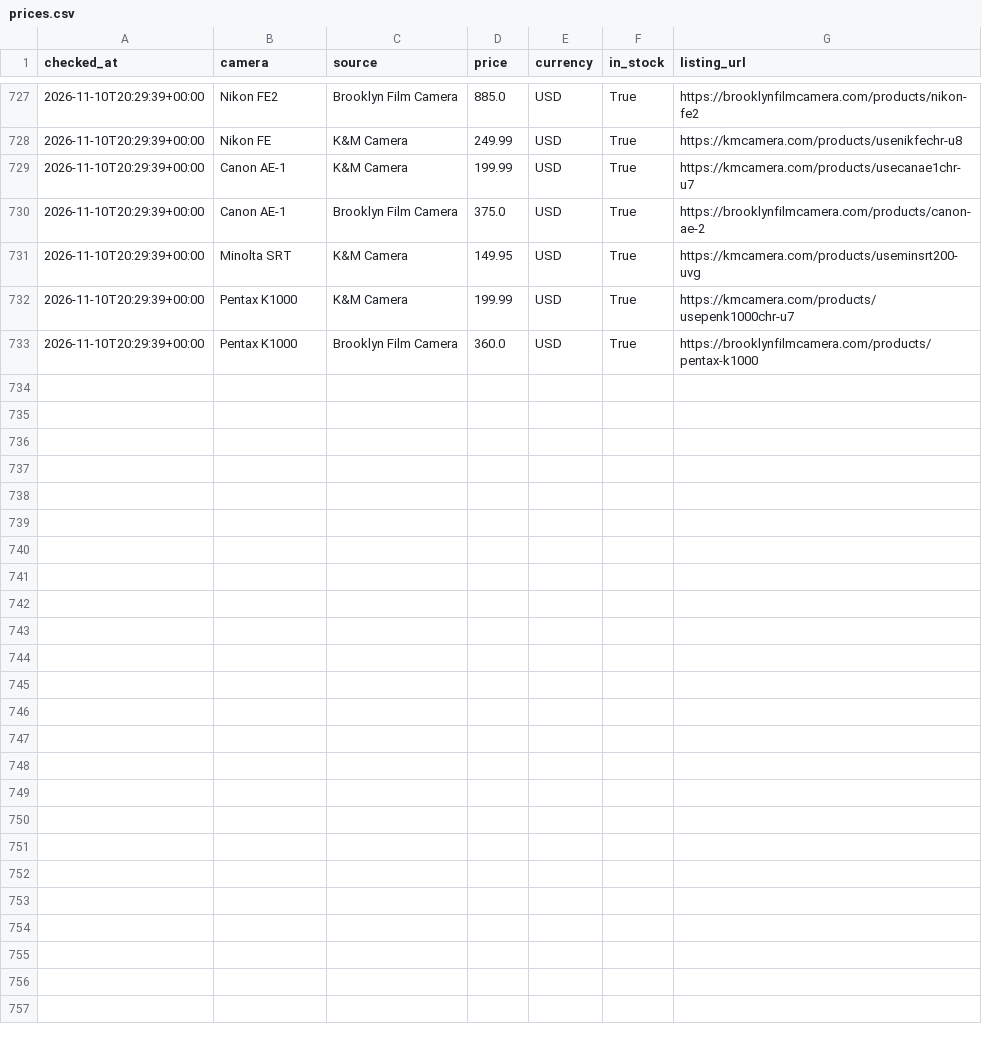
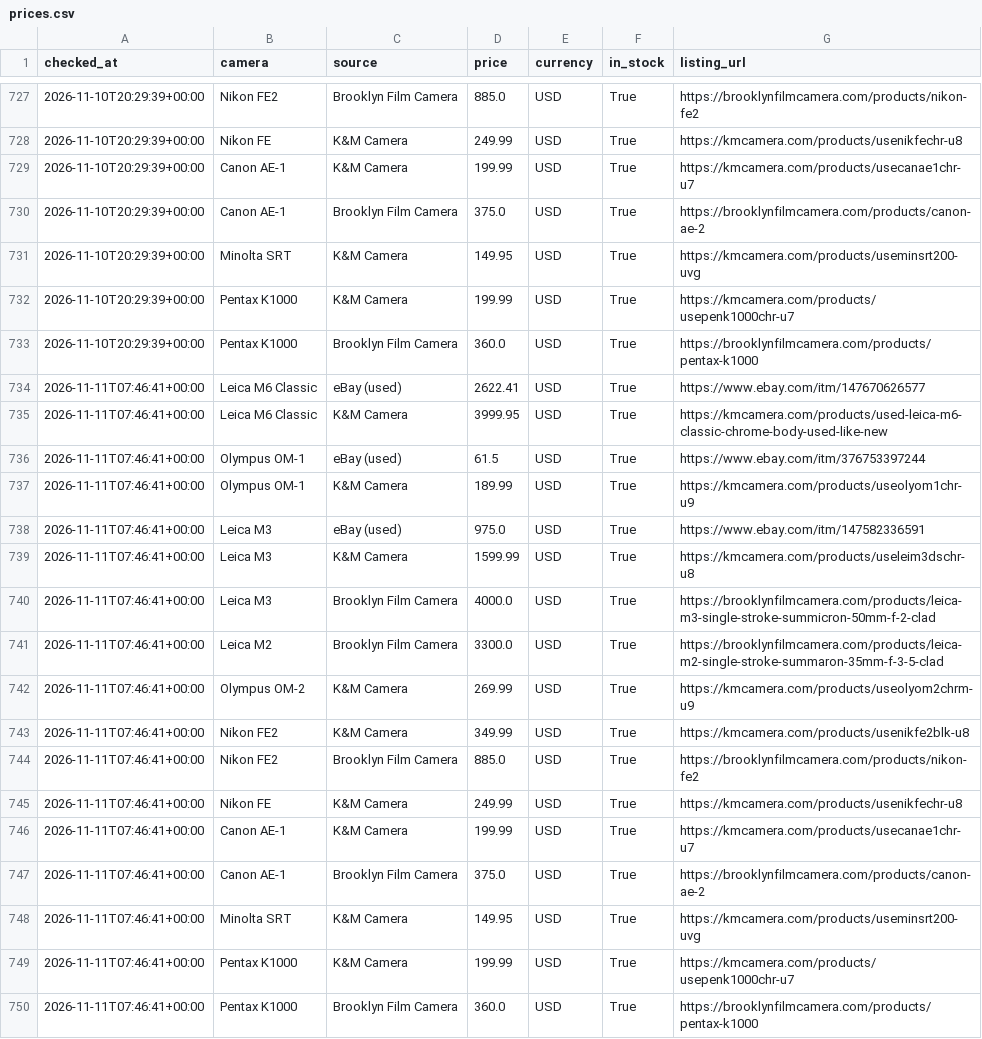
Before and after one commit to evanschneid/camera-price-tracker, a CSV file: data/prices.csv, drawn as a sheet; only a part is shown, gaps mark what is left out; the diff names each change by its address in the sheet, - before the commit and + after, or states it on an @@ line.

```diff
--- a/data/prices.csv
+++ b/data/prices.csv
+row 734: 2026-11-11T07:46:41+00:00 | Leica M6 Classic | eBay (used) | 2622.41 | USD | True | https://www.ebay.com/itm/147670626577
+row 735: 2026-11-11T07:46:41+00:00 | Leica M6 Classic | K&M Camera | 3999.95 | USD | True | https://kmcamera.com/products/used-leica-m6-classic-chrome-body-used-like-new
+row 736: 2026-11-11T07:46:41+00:00 | Olympus OM-1 | eBay (used) | 61.5 | USD | True | https://www.ebay.com/itm/376753397244
+row 737: 2026-11-11T07:46:41+00:00 | Olympus OM-1 | K&M Camera | 189.99 | USD | True | https://kmcamera.com/products/useolyom1chr-u9
+row 738: 2026-11-11T07:46:41+00:00 | Leica M3 | eBay (used) | 975.0 | USD | True | https://www.ebay.com/itm/147582336591
+row 739: 2026-11-11T07:46:41+00:00 | Leica M3 | K&M Camera | 1599.99 | USD | True | https://kmcamera.com/products/useleim3dschr-u8
+row 740: 2026-11-11T07:46:41+00:00 | Leica M3 | Brooklyn Film Camera | 4000.0 | USD | True | https://brooklynfilmcamera.com/products/leica-m3-single-stroke-summicron-50mm-f-2-clad
+row 741: 2026-11-11T07:46:41+00:00 | Leica M2 | Brooklyn Film Camera | 3300.0 | USD | True | https://brooklynfilmcamera.com/products/leica-m2-single-stroke-summaron-35mm-f-3-5-clad
+row 742: 2026-11-11T07:46:41+00:00 | Olympus OM-2 | K&M Camera | 269.99 | USD | True | https://kmcamera.com/products/useolyom2chrm-u9
+row 743: 2026-11-11T07:46:41+00:00 | Nikon FE2 | K&M Camera | 349.99 | USD | True | https://kmcamera.com/products/usenikfe2blk-u8
+row 744: 2026-11-11T07:46:41+00:00 | Nikon FE2 | Brooklyn Film Camera | 885.0 | USD | True | https://brooklynfilmcamera.com/products/nikon-fe2
+row 745: 2026-11-11T07:46:41+00:00 | Nikon FE | K&M Camera | 249.99 | USD | True | https://kmcamera.com/products/usenikfechr-u8
+row 746: 2026-11-11T07:46:41+00:00 | Canon AE-1 | K&M Camera | 199.99 | USD | True | https://kmcamera.com/products/usecanae1chr-u7
+row 747: 2026-11-11T07:46:41+00:00 | Canon AE-1 | Brooklyn Film Camera | 375.0 | USD | True | https://brooklynfilmcamera.com/products/canon-ae-2
+row 748: 2026-11-11T07:46:41+00:00 | Minolta SRT | K&M Camera | 149.95 | USD | True | https://kmcamera.com/products/useminsrt200-uvg
+row 749: 2026-11-11T07:46:41+00:00 | Pentax K1000 | K&M Camera | 199.99 | USD | True | https://kmcamera.com/products/usepenk1000chr-u7
+row 750: 2026-11-11T07:46:41+00:00 | Pentax K1000 | Brooklyn Film Camera | 360.0 | USD | True | https://brooklynfilmcamera.com/products/pentax-k1000
```
Also changed, not shown: 3 other files.
